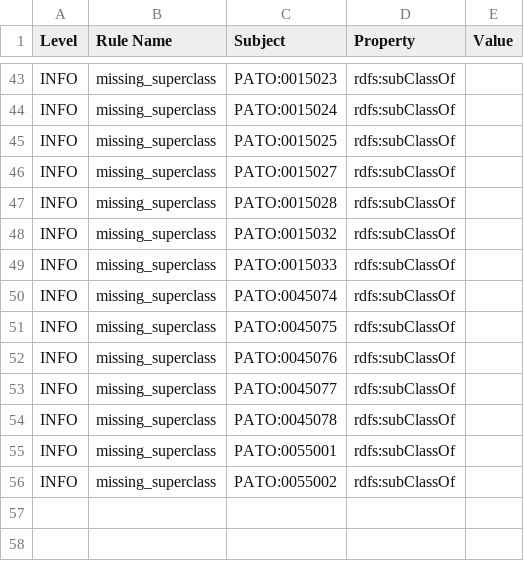
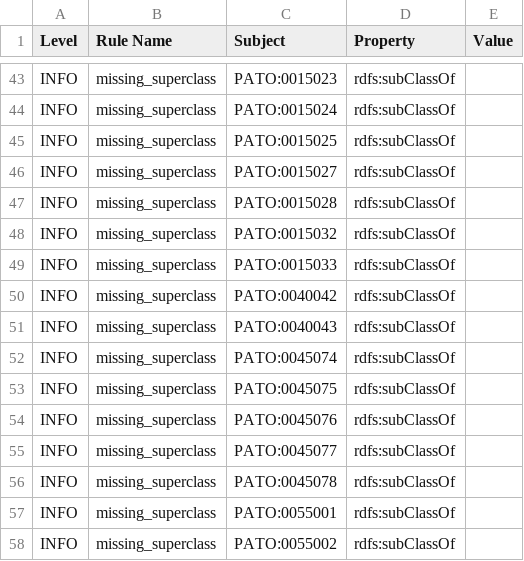
Before and after one commit to pato-ontology/pato, a TSV file: src/ontology/reports/pato-edit.obo-obo-report.tsv, drawn as a sheet; only a part is shown, gaps mark what is left out; the diff names each change by its address in the sheet, - before the commit and + after, or states it on an @@ line.

```diff
--- a/src/ontology/reports/pato-edit.obo-obo-report.tsv
+++ b/src/ontology/reports/pato-edit.obo-obo-report.tsv
+row 50: INFO | missing_superclass | PATO:0040042 | rdfs:subClassOf
+row 51: INFO | missing_superclass | PATO:0040043 | rdfs:subClassOf
```
Also changed, not shown: 13 other files.
